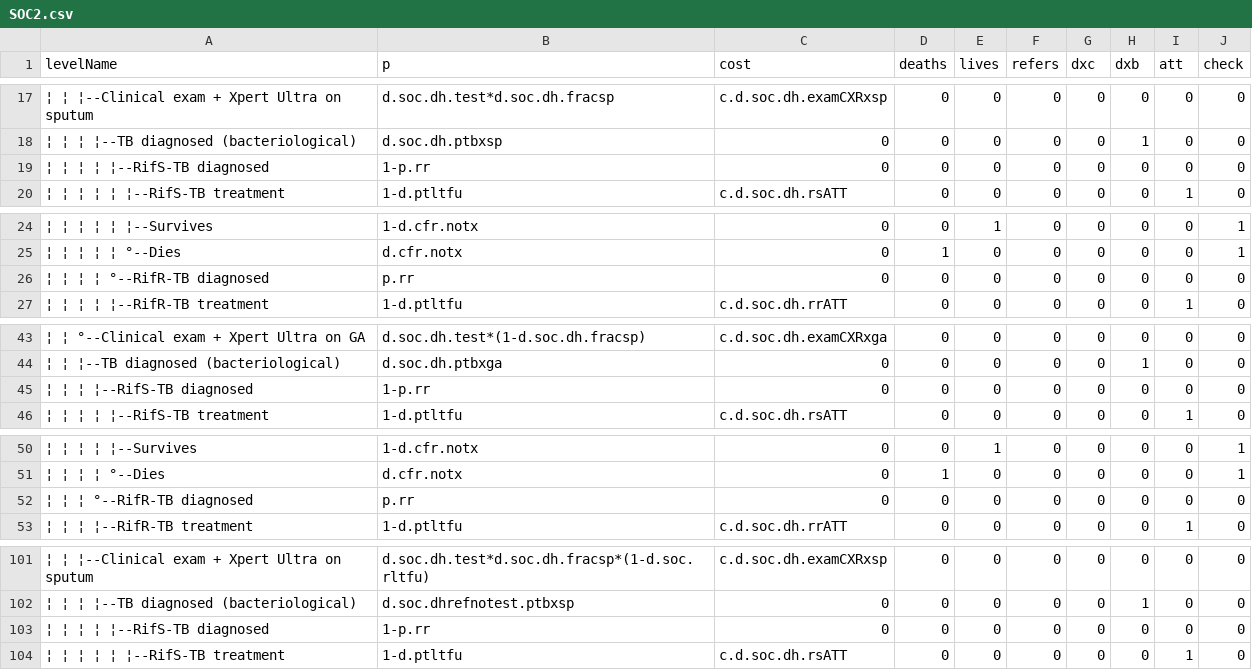
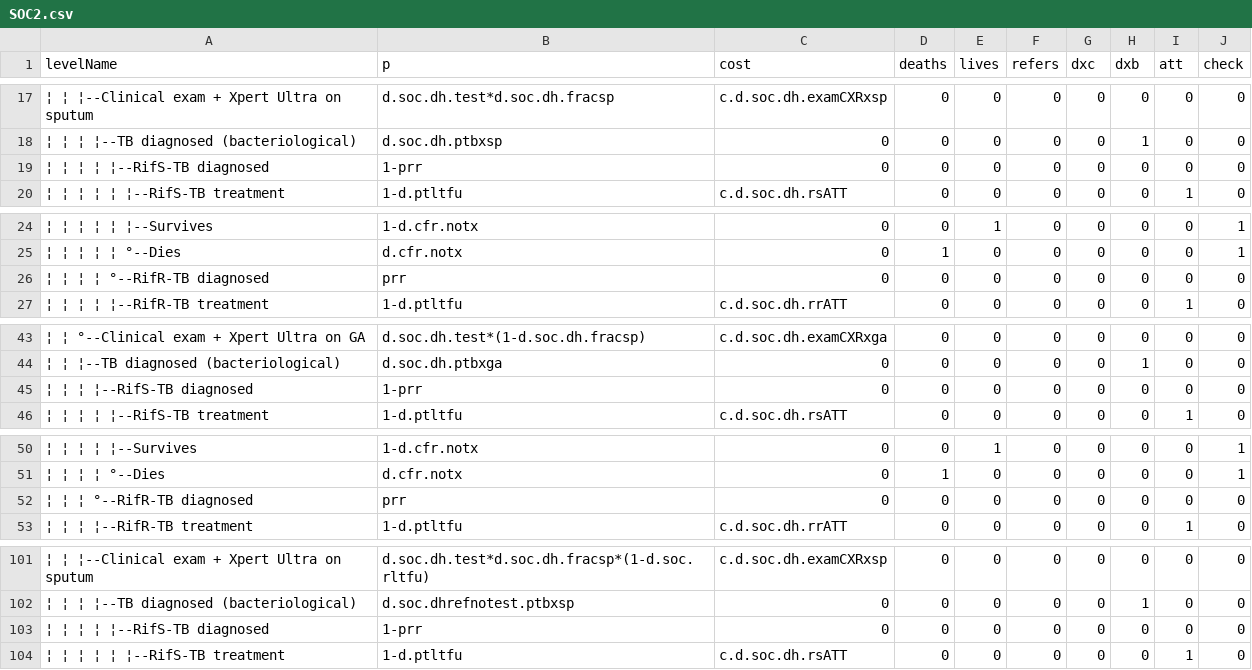
Before and after one commit to petedodd/TBSdecent, a CSV file: indata/CSV/SOC2.csv, drawn as a sheet; only a part is shown, gaps mark what is left out; the diff covers the shown part only; the diff names each change by its address in the sheet, - before the commit and + after, or states it on an @@ line.

```diff
--- a/indata/CSV/SOC2.csv
+++ b/indata/CSV/SOC2.csv
-B19 (p): 1-p.rr
+B19 (p): 1-prr
-B26 (p): p.rr
+B26 (p): prr
-B45 (p): 1-p.rr
+B45 (p): 1-prr
-B52 (p): p.rr
+B52 (p): prr
-B103 (p): 1-p.rr
+B103 (p): 1-prr
```
Also changed, not shown: 9 edited cells elsewhere in this file, indata/CSV/IDH2.csv, indata/CSV/IPD2.csv, 2 other files.
